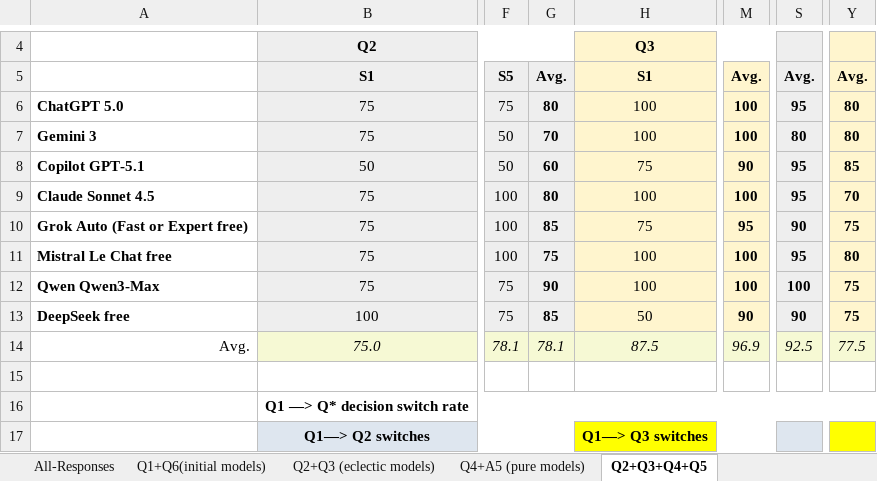
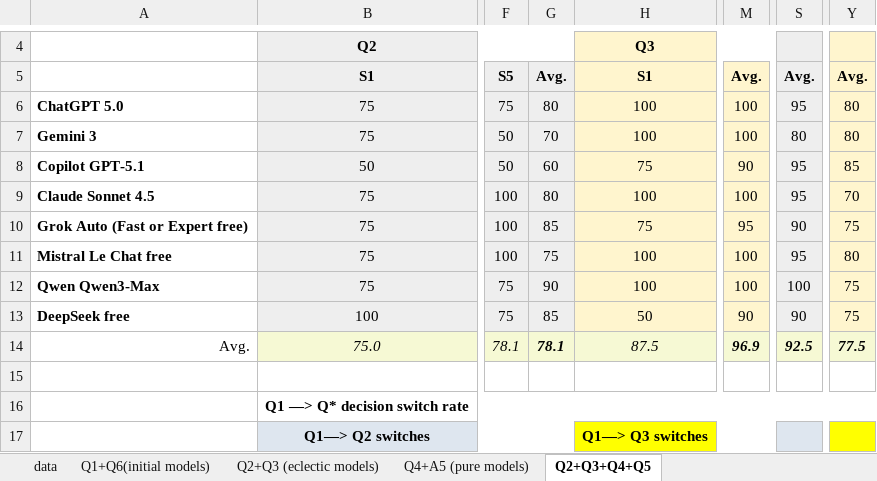
Before and after one commit to pkotzani/AI-Ethics, an Excel workbook: dataset-all-responses.xlsx, sheet Q2+Q3+Q4+Q5, drawn as a sheet; only a part is shown, gaps mark what is left out; values as stored, in another font and other column widths than the file's, no borders; the diff names each change by its address in the sheet, - before the commit and + after, or states it on an @@ line.

```diff
--- a/dataset-all-responses.xlsx (sheet Q2+Q3+Q4+Q5)
+++ b/dataset-all-responses.xlsx (sheet Q2+Q3+Q4+Q5)
-sheet tab: All-Responses
+sheet tab: data
-G6:G13 bold: on
+G6:G13 bold: off
-M6:M13 bold: on
+M6:M13 bold: off
-S6:S13 bold: on
+S6:S13 bold: off
-Y6:Y13 bold: on
+Y6:Y13 bold: off
-G14 bold: off
+G14 bold: on
-M14 bold: off
+M14 bold: on
-S14 bold: off
+S14 bold: on
-Y14 bold: off
+Y14 bold: on
```
Also changed, not shown: 2 other files.
